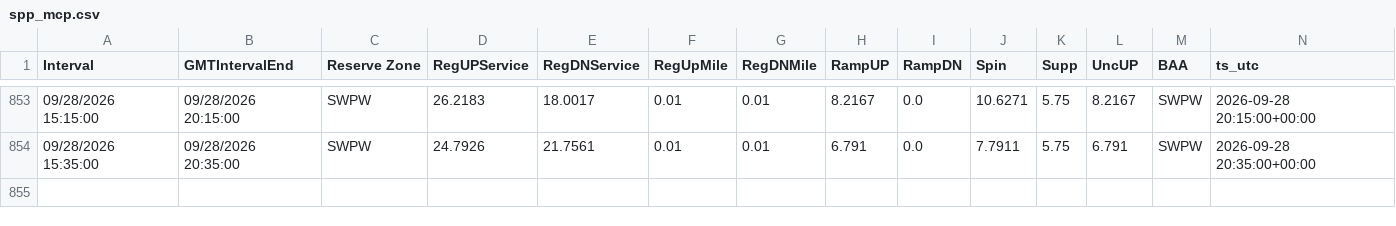
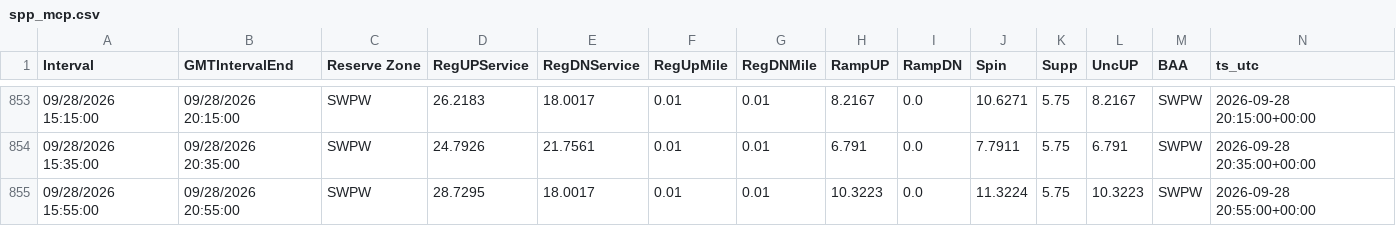
Before and after one commit to aouyitanaka/us-power-weather-relay, a CSV file: data/relay/spp_mcp.csv, drawn as a sheet; only a part is shown, gaps mark what is left out.

```diff
--- a/data/relay/spp_mcp.csv
+++ b/data/relay/spp_mcp.csv
@@ -854 +854,2 @@ Interval,GMTIntervalEnd,Reserve Zone,RegUPService,RegDNService,RegUpMile, RegDNM
 09/28/2026 15:35:00,09/28/2026 20:35:00,SWPW,24.7926,21.7561,0.01,0.01,6.791,0.0,7.7911,5.75,6.791,SWPW,2026-09-28 20:35:00+00:00
+09/28/2026 15:55:00,09/28/2026 20:55:00,SWPW,28.7295,18.0017,0.01,0.01,10.3223,0.0,11.3224,5.75,10.3223,SWPW,2026-09-28 20:55:00+00:00
```
Also changed, not shown: data/relay/ercot_ordc.csv, data/relay/spp.csv, 1 other file.
